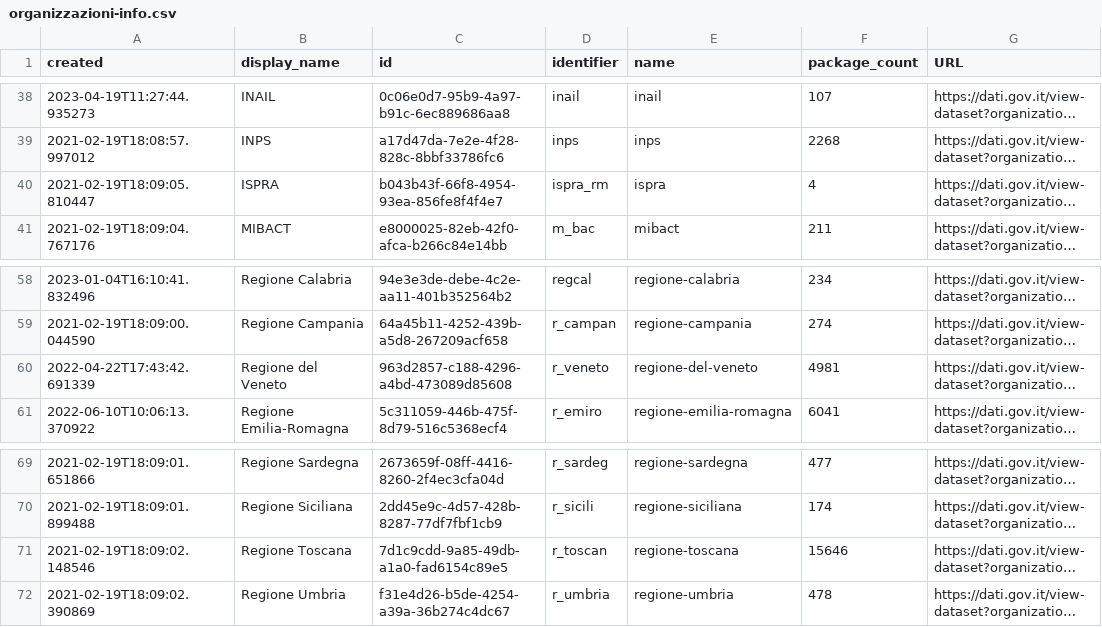
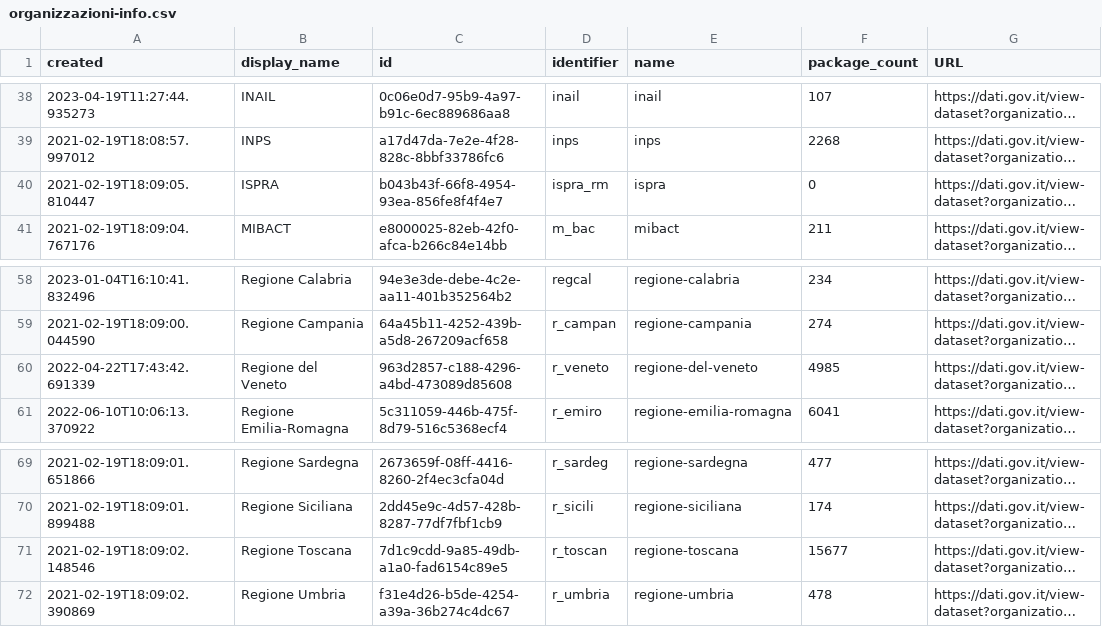
Before and after one commit to aborruso/archivioDatiPubbliciPreziosi, a CSV file: docs/datasetDatiGovIt/organizzazioni-info.csv, drawn as a sheet; only a part is shown, gaps mark what is left out; long unchanged cells end in …; the diff names each change by its address in the sheet, - before the commit and + after, or states it on an @@ line.

```diff
--- a/docs/datasetDatiGovIt/organizzazioni-info.csv
+++ b/docs/datasetDatiGovIt/organizzazioni-info.csv
-F40 (package_count): 4
+F40 (package_count): 0
-F60 (package_count): 4981
+F60 (package_count): 4985
-F71 (package_count): 15646
+F71 (package_count): 15677
```
Also changed, not shown: 2 other files.
